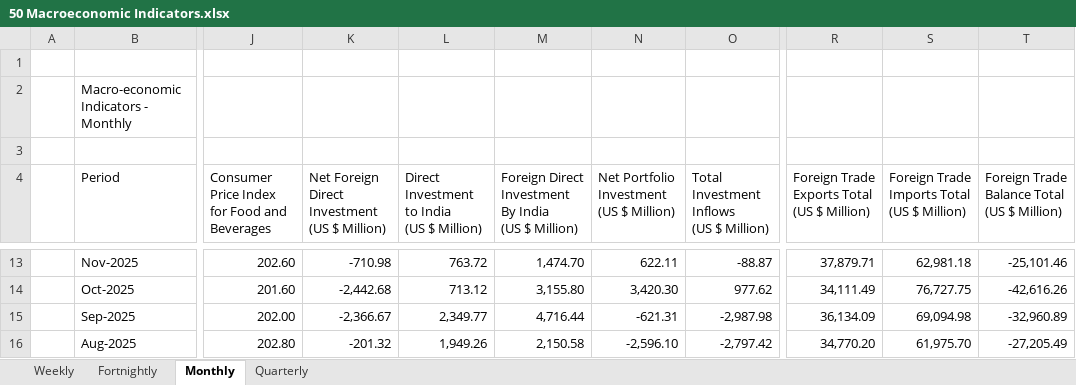
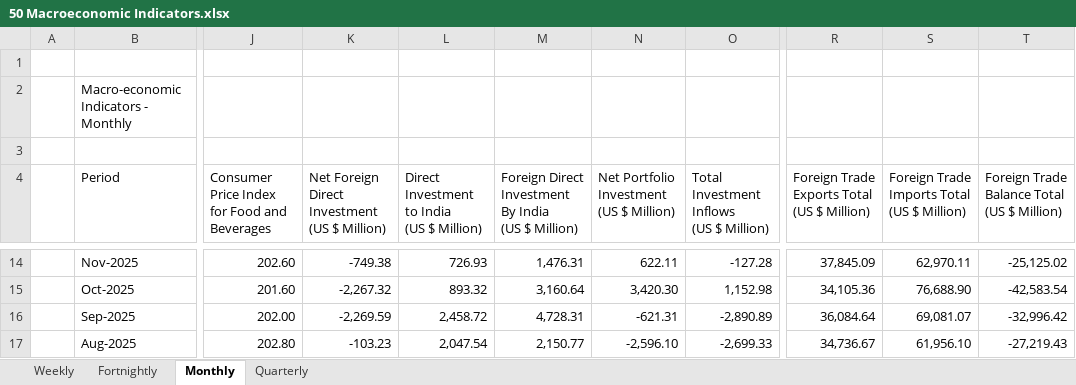
Before and after one commit to VigneshAlagappan/equity-research-assistant, an Excel workbook: data/raw/_macro/rbi/50 Macroeconomic Indicators.xlsx, sheet Monthly, drawn as a sheet; only a part is shown, gaps mark what is left out; values as stored, in another font and other column widths than the file's, no cell formats; addresses are those after the commit; the diff covers the shown part only; the diff names each change by its address in the sheet, - before the commit and + after, or states it on an @@ line.

```diff
--- a/data/raw/_macro/rbi/50 Macroeconomic Indicators.xlsx (sheet Monthly)
+++ b/data/raw/_macro/rbi/50 Macroeconomic Indicators.xlsx (sheet Monthly)
-K14: -710.98
+K14: -749.38
-L14: 763.72
+L14: 726.93
-M14: 1,474.70
+M14: 1,476.31
-O14: -88.87
+O14: -127.28
-R14: 37,879.71
+R14: 37,845.09
-S14: 62,981.18
+S14: 62,970.11
-T14: -25,101.46
+T14: -25,125.02
-K15: -2,442.68
+K15: -2,267.32
-L15: 713.12
+L15: 893.32
-M15: 3,155.80
+M15: 3,160.64
-O15: 977.62
+O15: 1,152.98
-R15: 34,111.49
+R15: 34,105.36
-S15: 76,727.75
+S15: 76,688.90
-T15: -42,616.26
+T15: -42,583.54
-K16: -2,366.67
+K16: -2,269.59
-L16: 2,349.77
+L16: 2,458.72
-M16: 4,716.44
+M16: 4,728.31
-O16: -2,987.98
+O16: -2,890.89
-R16: 36,134.09
+R16: 36,084.64
-S16: 69,094.98
+S16: 69,081.07
-T16: -32,960.89
+T16: -32,996.42
-K17: -201.32
+K17: -103.23
-L17: 1,949.26
+L17: 2,047.54
-M17: 2,150.58
+M17: 2,150.77
-O17: -2,797.42
+O17: -2,699.33
-R17: 34,770.20
+R17: 34,736.67
-S17: 61,975.70
+S17: 61,956.10
-T17: -27,205.49
+T17: -27,219.43
```
Also changed, not shown: 1 added row and 88 edited cells elsewhere in this sheet, sheet Weekly, sheet Fortnightly, sheet Quarterly, cell formats, 3 other files.
